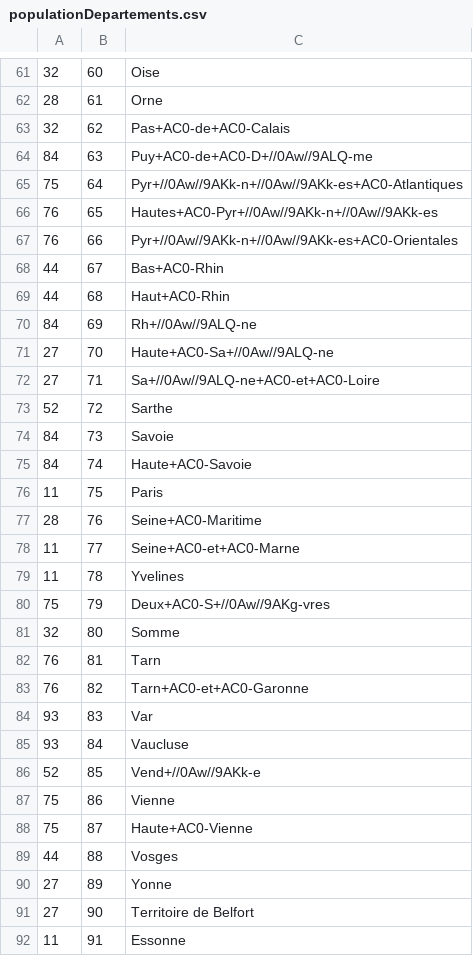
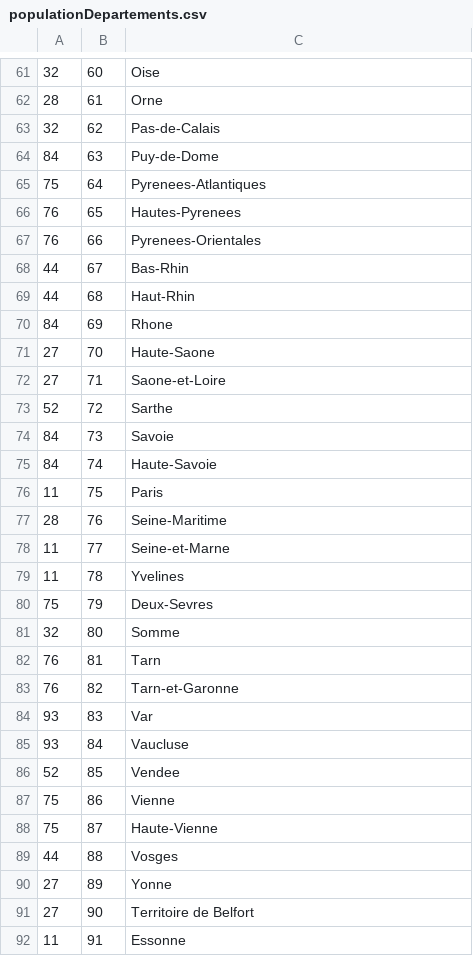
Before and after one commit to jeanr84/OpenData, a CSV file: res/data/departements/populationDepartements.csv, drawn as a sheet; only a part is shown, gaps mark what is left out; the diff covers the shown part only.

```diff
--- a/res/data/departements/populationDepartements.csv
+++ b/res/data/departements/populationDepartements.csv
@@ -62,28 +62,28 @@
 28,61,Orne
-32,62,Pas+AC0-de+AC0-Calais
-84,63,Puy+AC0-de+AC0-D+//0Aw//9ALQ-me
-75,64,Pyr+//0Aw//9AKk-n+//0Aw//9AKk-es+AC0-Atlantiques
-76,65,Hautes+AC0-Pyr+//0Aw//9AKk-n+//0Aw//9AKk-es
-76,66,Pyr+//0Aw//9AKk-n+//0Aw//9AKk-es+AC0-Orientales
-44,67,Bas+AC0-Rhin
-44,68,Haut+AC0-Rhin
-84,69,Rh+//0Aw//9ALQ-ne
-27,70,Haute+AC0-Sa+//0Aw//9ALQ-ne
-27,71,Sa+//0Aw//9ALQ-ne+AC0-et+AC0-Loire
+32,62,Pas-de-Calais
+84,63,Puy-de-Dome
+75,64,Pyrenees-Atlantiques
+76,65,Hautes-Pyrenees
+76,66,Pyrenees-Orientales
+44,67,Bas-Rhin
+44,68,Haut-Rhin
+84,69,Rhone
+27,70,Haute-Saone
+27,71,Saone-et-Loire
 52,72,Sarthe
 84,73,Savoie
-84,74,Haute+AC0-Savoie
+84,74,Haute-Savoie
 11,75,Paris
-28,76,Seine+AC0-Maritime
-11,77,Seine+AC0-et+AC0-Marne
+28,76,Seine-Maritime
+11,77,Seine-et-Marne
 11,78,Yvelines
-75,79,Deux+AC0-S+//0Aw//9AKg-vres
+75,79,Deux-Sevres
 32,80,Somme
 76,81,Tarn
-76,82,Tarn+AC0-et+AC0-Garonne
+76,82,Tarn-et-Garonne
 93,83,Var
 93,84,Vaucluse
-52,85,Vend+//0Aw//9AKk-e
+52,85,Vendee
 75,86,Vienne
-75,87,Haute+AC0-Vienne
+75,87,Haute-Vienne
 44,88,Vosges
```
Also changed, not shown: 34 edited cells elsewhere in this file.
